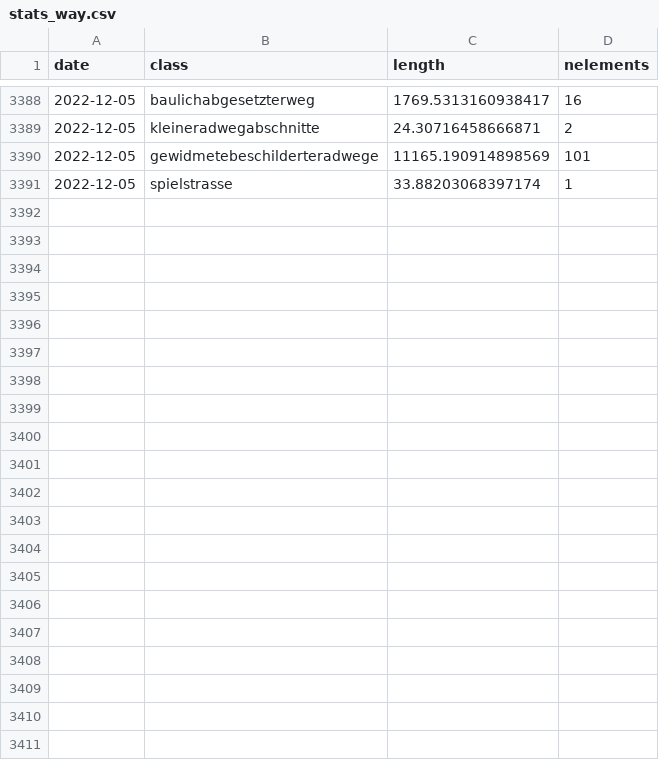
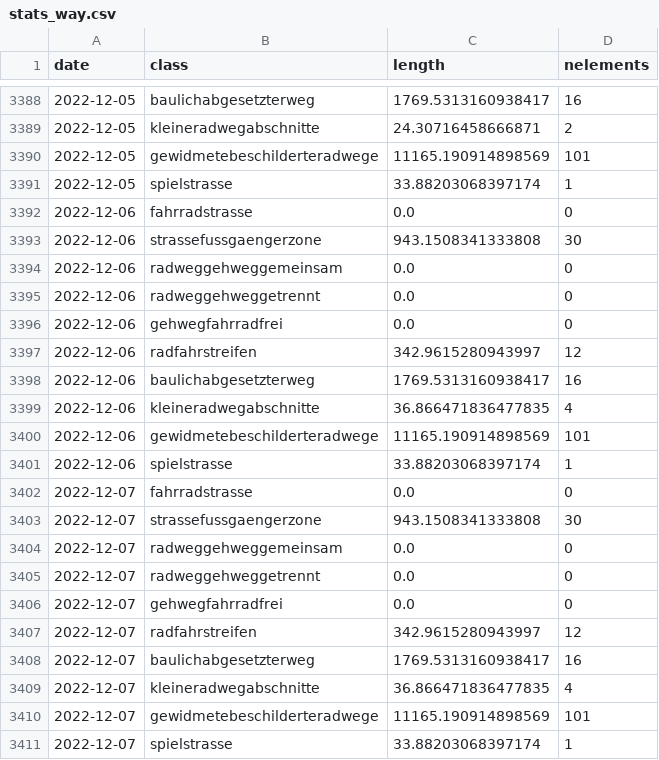
Before and after one commit to FixMyBerlin/osm-monitoring, a CSV file: stats_way.csv, drawn as a sheet; only a part is shown, gaps mark what is left out.

```diff
--- a/stats_way.csv
+++ b/stats_way.csv
@@ -3391 +3391,21 @@ date,class,length,nelements
 2022-12-05,spielstrasse,33.88203068397174,1
+2022-12-06,fahrradstrasse,0.0,0
+2022-12-06,strassefussgaengerzone,943.1508341333808,30
+2022-12-06,radweggehweggemeinsam,0.0,0
+2022-12-06,radweggehweggetrennt,0.0,0
+2022-12-06,gehwegfahrradfrei,0.0,0
+2022-12-06,radfahrstreifen,342.9615280943997,12
+2022-12-06,baulichabgesetzterweg,1769.5313160938417,16
+2022-12-06,kleineradwegabschnitte,36.866471836477835,4
+2022-12-06,gewidmetebeschilderteradwege,11165.190914898569,101
+2022-12-06,spielstrasse,33.88203068397174,1
+2022-12-07,fahrradstrasse,0.0,0
+2022-12-07,strassefussgaengerzone,943.1508341333808,30
+2022-12-07,radweggehweggemeinsam,0.0,0
+2022-12-07,radweggehweggetrennt,0.0,0
+2022-12-07,gehwegfahrradfrei,0.0,0
+2022-12-07,radfahrstreifen,342.9615280943997,12
+2022-12-07,baulichabgesetzterweg,1769.5313160938417,16
+2022-12-07,kleineradwegabschnitte,36.866471836477835,4
+2022-12-07,gewidmetebeschilderteradwege,11165.190914898569,101
+2022-12-07,spielstrasse,33.88203068397174,1
```
Also changed, not shown: stats_users.csv, 1 other file.
